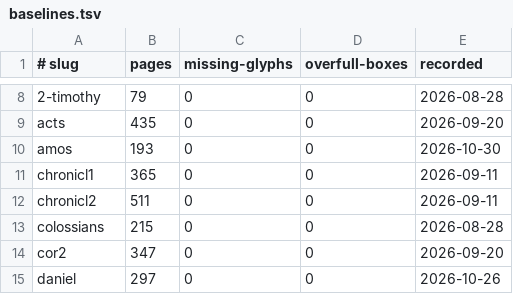
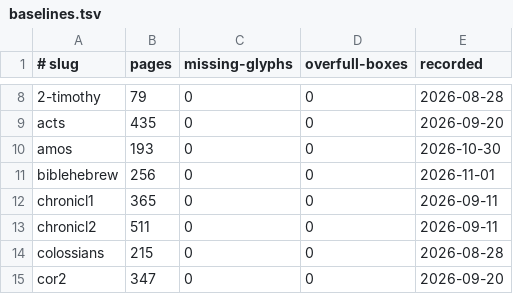
Before and after one commit to jimxzai/pubhub, a TSV file: .claude/skills/eat-bible/baselines.tsv, drawn as a sheet; only a part is shown, gaps mark what is left out; the shorter side is filled out with more unchanged rows.

```diff
--- a/.claude/skills/eat-bible/baselines.tsv
+++ b/.claude/skills/eat-bible/baselines.tsv
@@ -10,2 +10,3 @@ acts	435	0	0	2026-09-20
 amos	193	0	0	2026-10-30
+biblehebrew	256	0	0	2026-11-01
 chronicl1	365	0	0	2026-09-11
```
Also changed, not shown: 42 other files.
